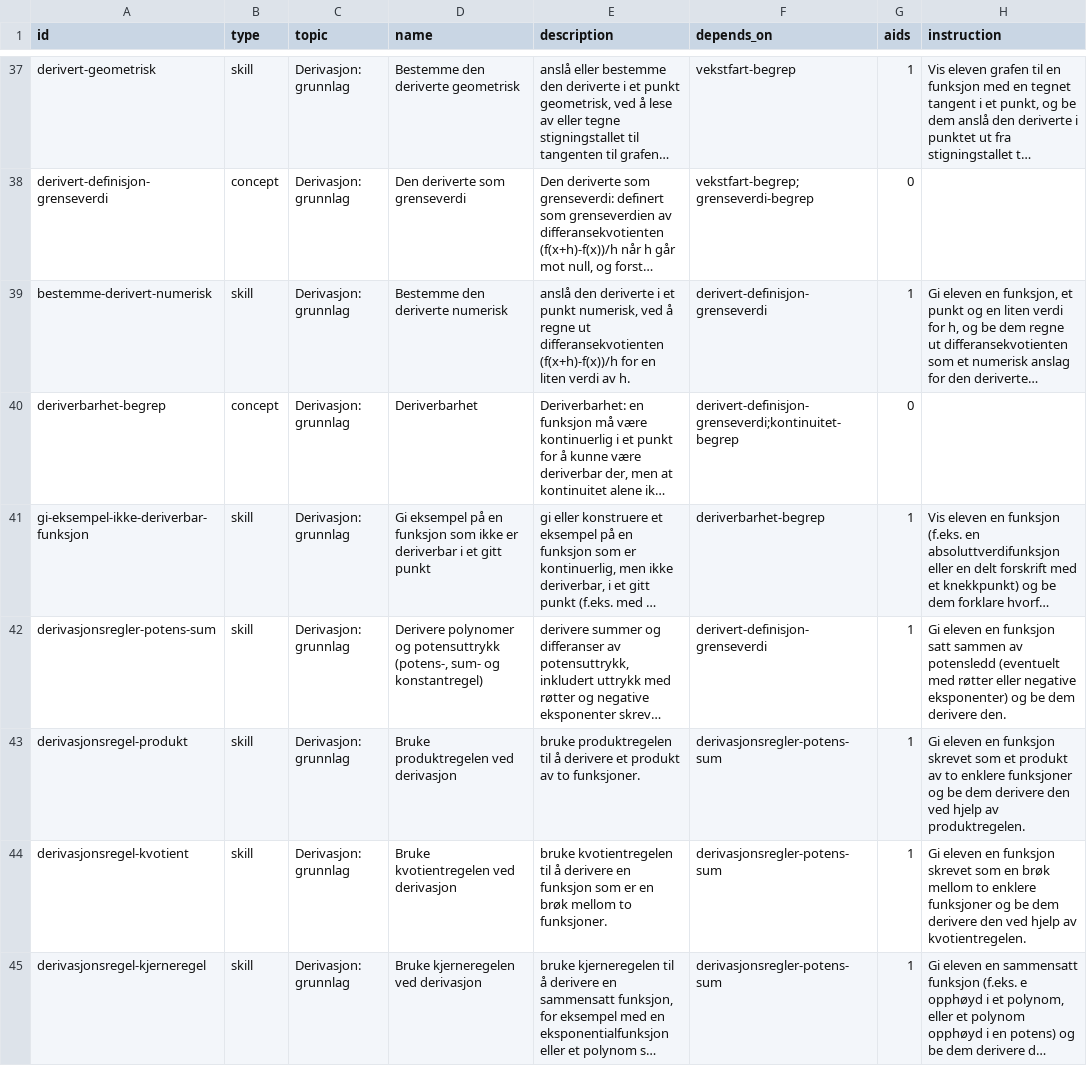
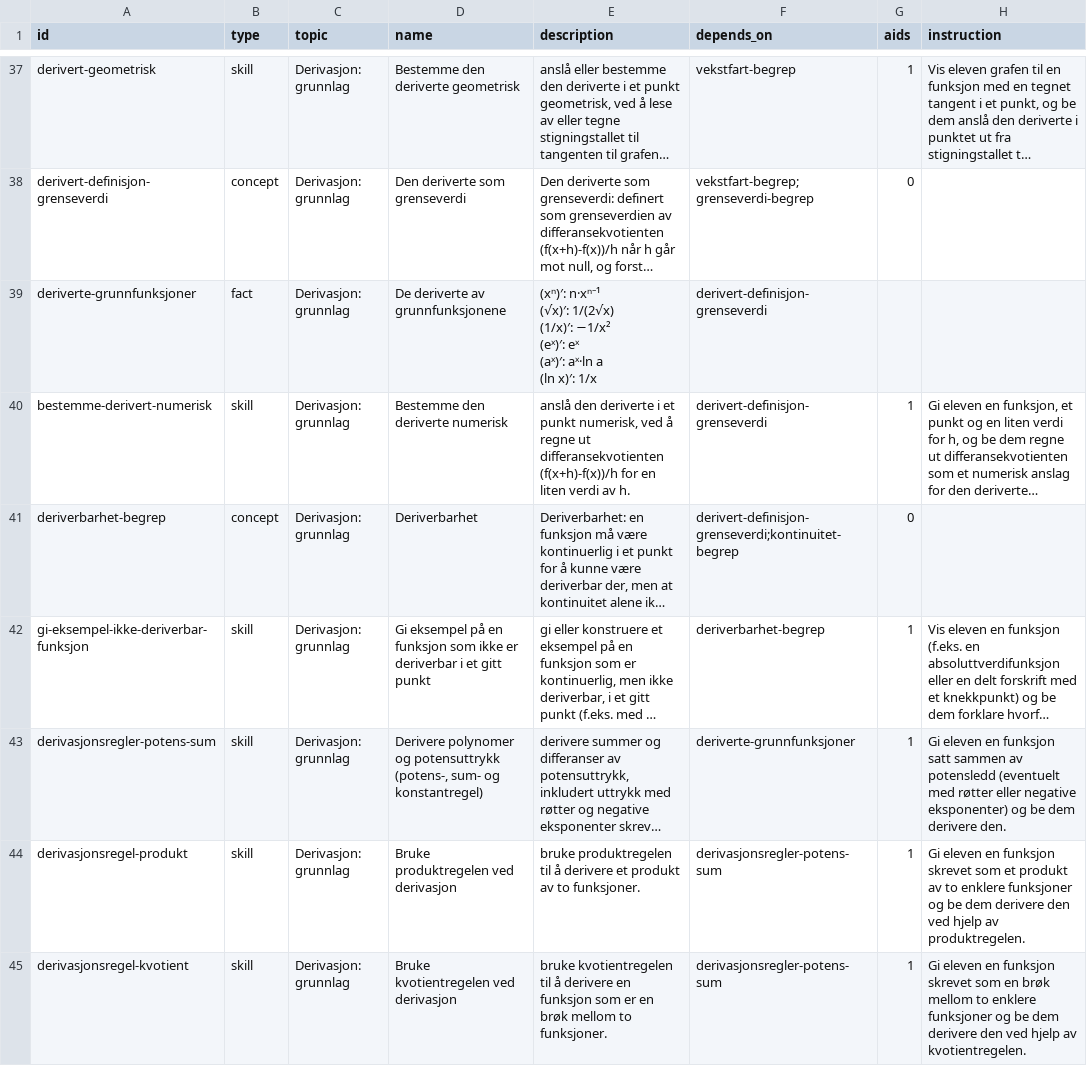
Before and after one commit to vidarsko/website_aiskilltrees_com, a CSV file: trees/no-vgs-matte-r1/tree.csv, drawn as a sheet; only a part is shown, gaps mark what is left out; the shorter side is filled out with more unchanged rows; long unchanged cells end in …; addresses are those after the commit; ↵ is a line break in a cell; the diff covers the shown part only; the diff names each change by its address in the sheet, - before the commit and + after, or states it on an @@ line.

```diff
--- a/trees/no-vgs-matte-r1/tree.csv
+++ b/trees/no-vgs-matte-r1/tree.csv
+row 39: deriverte-grunnfunksjoner | fact | Derivasjon: grunnlag | De deriverte av grunnfunksjonene | (xⁿ)′: n·xⁿ⁻¹ ↵ (√x)′: 1/(2√x) ↵ (1/x)′: −1/x² ↵ (eˣ)′: eˣ ↵ (aˣ)′: aˣ·ln a ↵ (ln x)′: 1/x | derivert-definisjon-grenseverdi
-F43 (depends_on): derivert-definisjon-grenseverdi
+F43 (depends_on): deriverte-grunnfunksjoner
```
Also changed, not shown: 1 edited cell elsewhere in this file, trees/no-vgs-kjemi1/tree.csv, trees/no-vgs-matte-r2/tree.csv, 7 other files.
